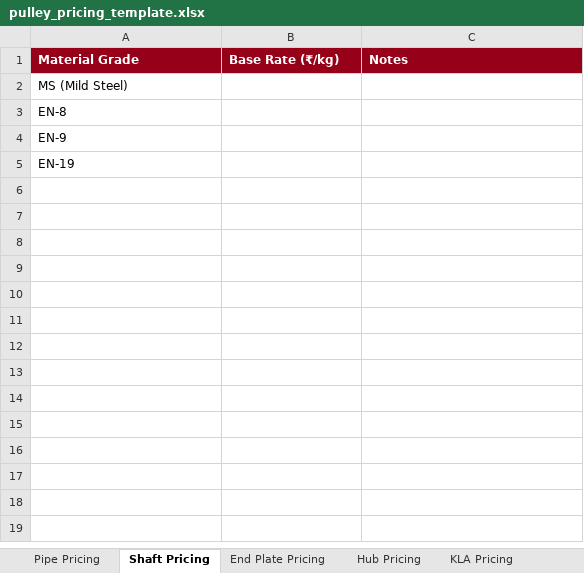
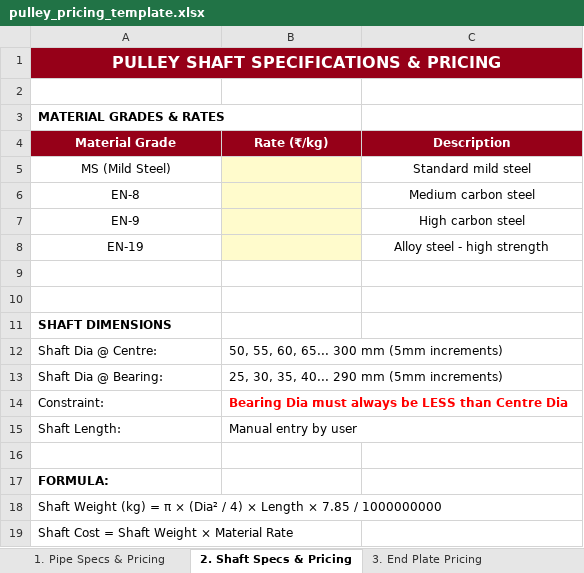
Before and after one commit to bapca0109/roller-calculator, an Excel workbook: backend/static/pulley_pricing_template.xlsx, sheet 2. Shaft Specs & Pricing, drawn as a sheet; values as stored, in another font and other column widths than the file's, no borders; addresses are those after the commit; the diff names each change by its address in the sheet, - before the commit and + after, or states it on an @@ line.

```diff
--- a/backend/static/pulley_pricing_template.xlsx (sheet 2. Shaft Specs & Pricing)
+++ b/backend/static/pulley_pricing_template.xlsx (sheet 2. Shaft Specs & Pricing)
-sheet tab: Pipe Pricing
+sheet tab: 1. Pipe Specs & Pricing
-sheet tab: Shaft Pricing
+sheet tab: 2. Shaft Specs & Pricing
-sheet tab: End Plate Pricing
+sheet tab: 3. End Plate Pricing
+row 1: PULLEY SHAFT SPECIFICATIONS & PRICING
+row 2: (empty)
+row 3: MATERIAL GRADES & RATES
-A4:C4 alignment: left
+A4:C4 alignment: center
-B4: Base Rate (₹/kg)
+B4: Rate (₹/kg)
-C4: Notes
+C4: Description
-A5:A8 alignment: left
+A5:A8 alignment: center
-B5:B8 fill: none
+B5:B8 fill: #FFFBCC
-C5 (Description): (empty)
+C5 (Description): Standard mild steel
-C6 (Description): (empty)
+C6 (Description): Medium carbon steel
-C7 (Description): (empty)
+C7 (Description): High carbon steel
-C8 (Description): (empty)
+C8 (Description): Alloy steel - high strength
+row 9: (empty)
+row 10: (empty)
+row 11: SHAFT DIMENSIONS
+row 12: Shaft Dia @ Centre: | 50, 55, 60, 65... 300 mm (5mm increments)
+row 13: Shaft Dia @ Bearing: | 25, 30, 35, 40... 290 mm (5mm increments)
+row 14: Constraint: | Bearing Dia must always be LESS than Centre Dia
+row 15: Shaft Length: | Manual entry by user
+row 16: (empty)
+row 17: FORMULA:
+row 18: Shaft Weight (kg) = π × (Dia² / 4) × Length × 7.85 / 1000000000
+row 19: Shaft Cost = Shaft Weight × Material Rate
```
Also changed, not shown: sheet 4. Hub Pricing, sheet 1. Pipe Specs & Pricing, sheet 3. End Plate Pricing, sheet 6. Rubber Lagging Pricing, sheet 5. KLA Pricing, other sheet tabs.
